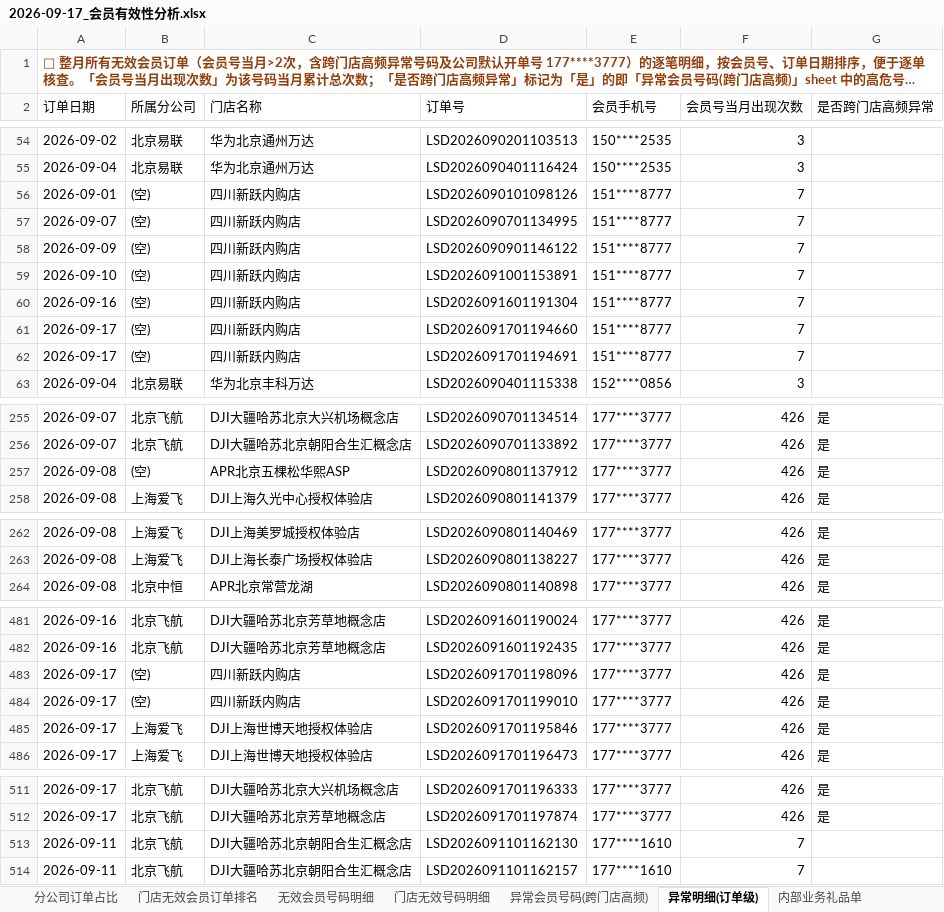
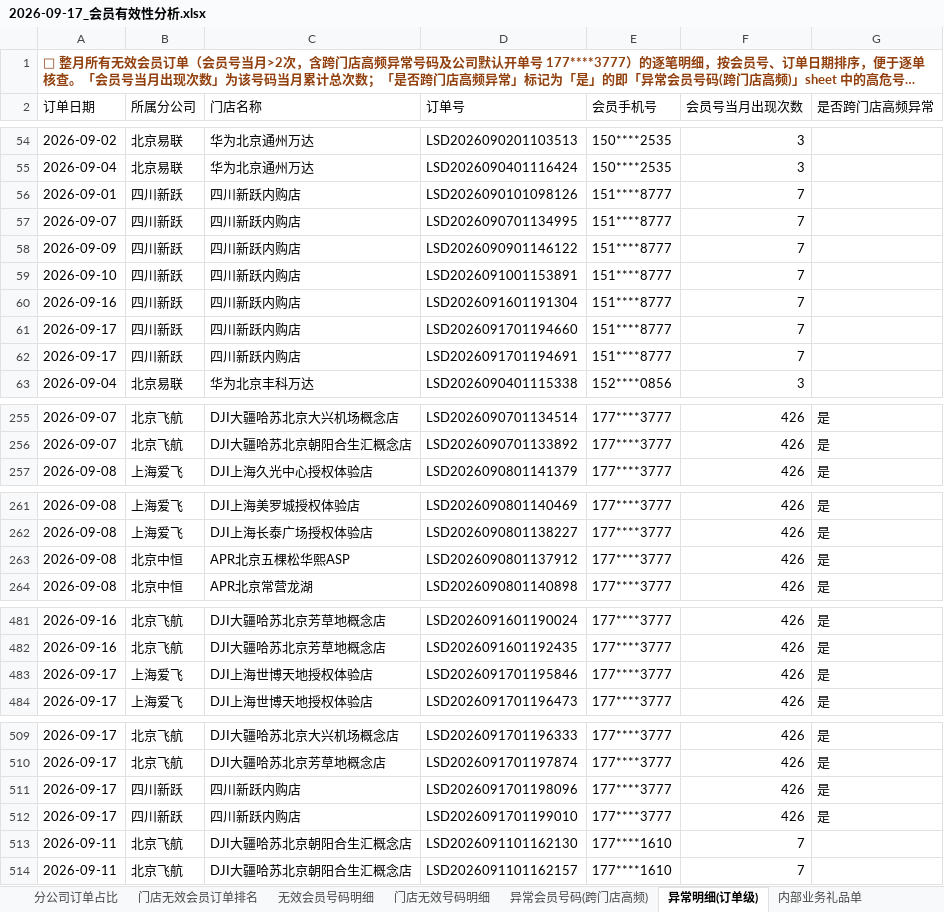
Before and after one commit to panghao007/retail-dashboard, an Excel workbook: d/2026-09-17_会员有效性分析.xlsx, sheet 异常明细(订单级), drawn as a sheet; only a part is shown, gaps mark what is left out; long unchanged cells end in …; values as stored, in another font and other column widths than the file's, no borders; removed rows and columns are numbered as before the commit, all else as after; the diff names each change by its address in the sheet, - before the commit and + after, or states it on an @@ line.

```diff
--- a/d/2026-09-17_会员有效性分析.xlsx (sheet 异常明细(订单级))
+++ b/d/2026-09-17_会员有效性分析.xlsx (sheet 异常明细(订单级))
-B56:B62 (所属分公司): (空)
+B56:B62 (所属分公司): 四川新跃
-row 257: 2026-09-08 | (空) | APR北京五棵松华熙ASP | LSD2026090801137912 | 177****3777 | 426 | 是
+row 263: 2026-09-08 | 北京中恒 | APR北京五棵松华熙ASP | LSD2026090801137912 | 177****3777 | 426 | 是
-row 483: 2026-09-17 | (空) | 四川新跃内购店 | LSD2026091701198096 | 177****3777 | 426 | 是
-row 484: 2026-09-17 | (空) | 四川新跃内购店 | LSD2026091701199010 | 177****3777 | 426 | 是
+row 511: 2026-09-17 | 四川新跃 | 四川新跃内购店 | LSD2026091701198096 | 177****3777 | 426 | 是
+row 512: 2026-09-17 | 四川新跃 | 四川新跃内购店 | LSD2026091701199010 | 177****3777 | 426 | 是
```
Also changed, not shown: sheet 无效会员号码明细, sheet 分公司订单占比, sheet 门店无效号码明细, sheet 门店无效会员订单排名, sheet 异常会员号码(跨门店高频), sheet 退货订单明细, 5 other files.
